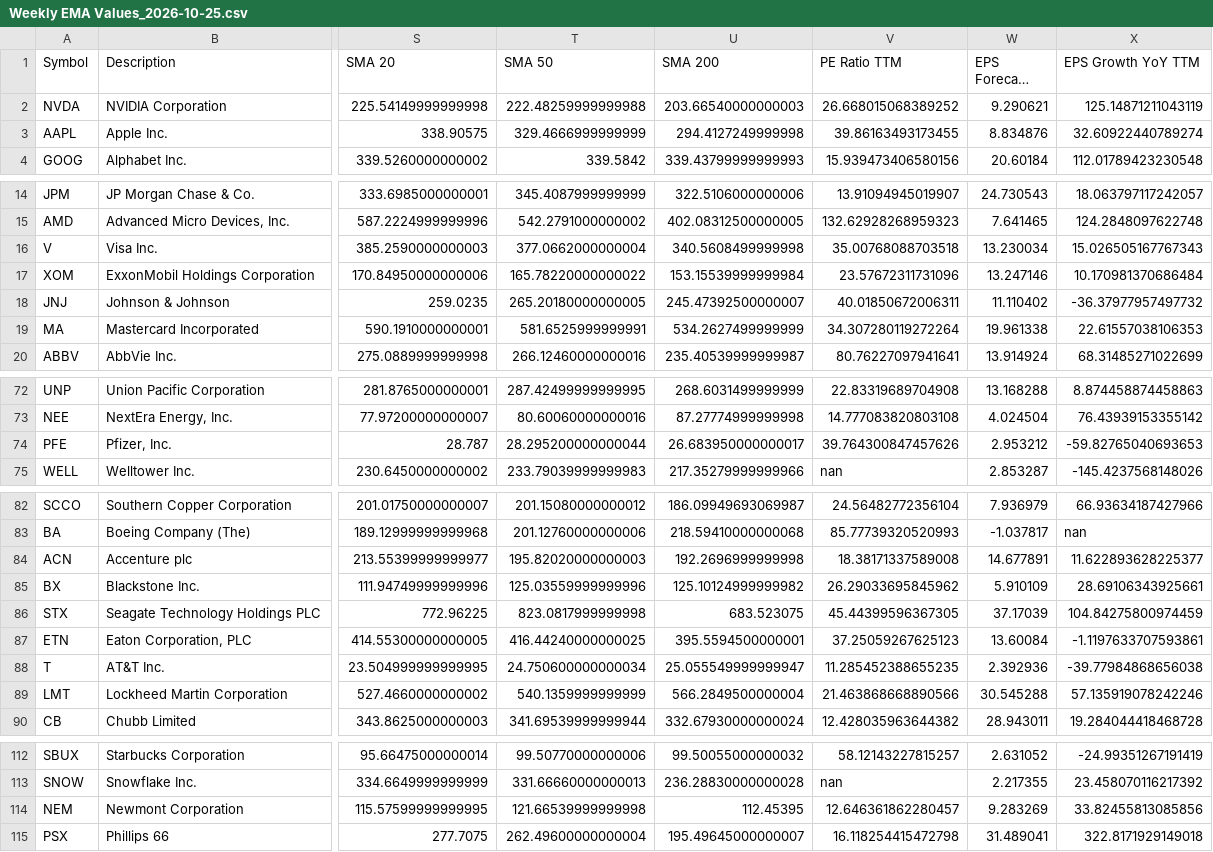
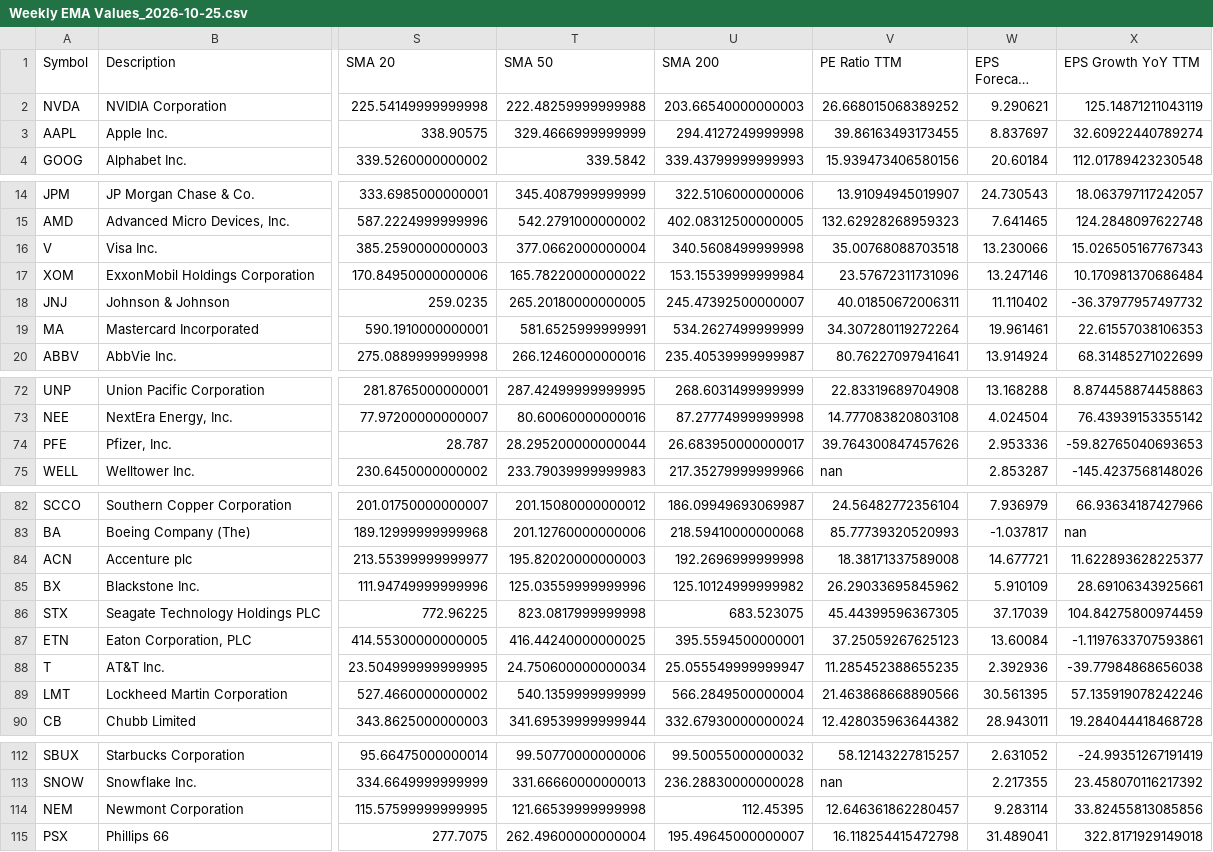
Before and after one commit to daveybitcoins/DaveyBitcoins-Website, a CSV file: csv/Weekly EMA Values_2026-10-25.csv, drawn as a sheet; only a part is shown, gaps mark what is left out; long unchanged cells end in …; the diff covers the shown part only; the diff names each change by its address in the sheet, - before the commit and + after, or states it on an @@ line.

```diff
--- a/csv/Weekly EMA Values_2026-10-25.csv
+++ b/csv/Weekly EMA Values_2026-10-25.csv
-W3 (EPS Forecast Next FY): 8.834876
+W3 (EPS Forecast Next FY): 8.837697
-W16 (EPS Forecast Next FY): 13.230034
+W16 (EPS Forecast Next FY): 13.230066
-W19 (EPS Forecast Next FY): 19.961338
+W19 (EPS Forecast Next FY): 19.961461
-W74 (EPS Forecast Next FY): 2.953212
+W74 (EPS Forecast Next FY): 2.953336
-W84 (EPS Forecast Next FY): 14.677891
+W84 (EPS Forecast Next FY): 14.677721
-W89 (EPS Forecast Next FY): 30.545288
+W89 (EPS Forecast Next FY): 30.561395
-W114 (EPS Forecast Next FY): 9.283269
+W114 (EPS Forecast Next FY): 9.283114
```
Also changed, not shown: 9 edited cells elsewhere in this file, 3 other files.
